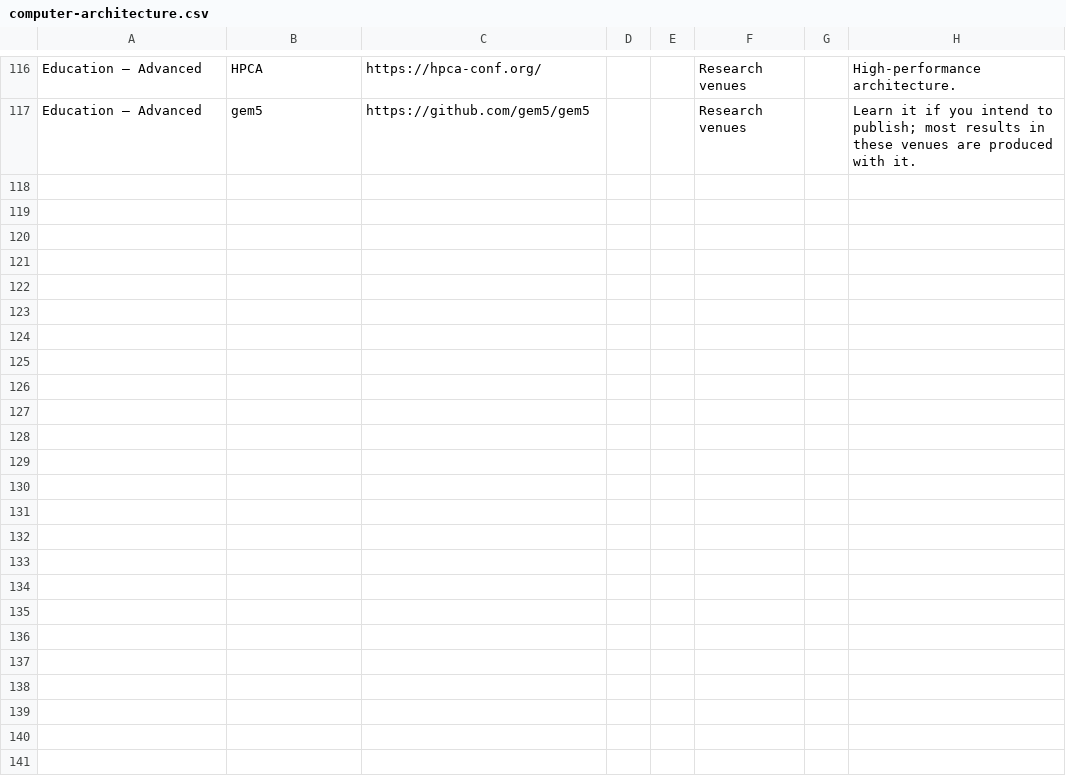
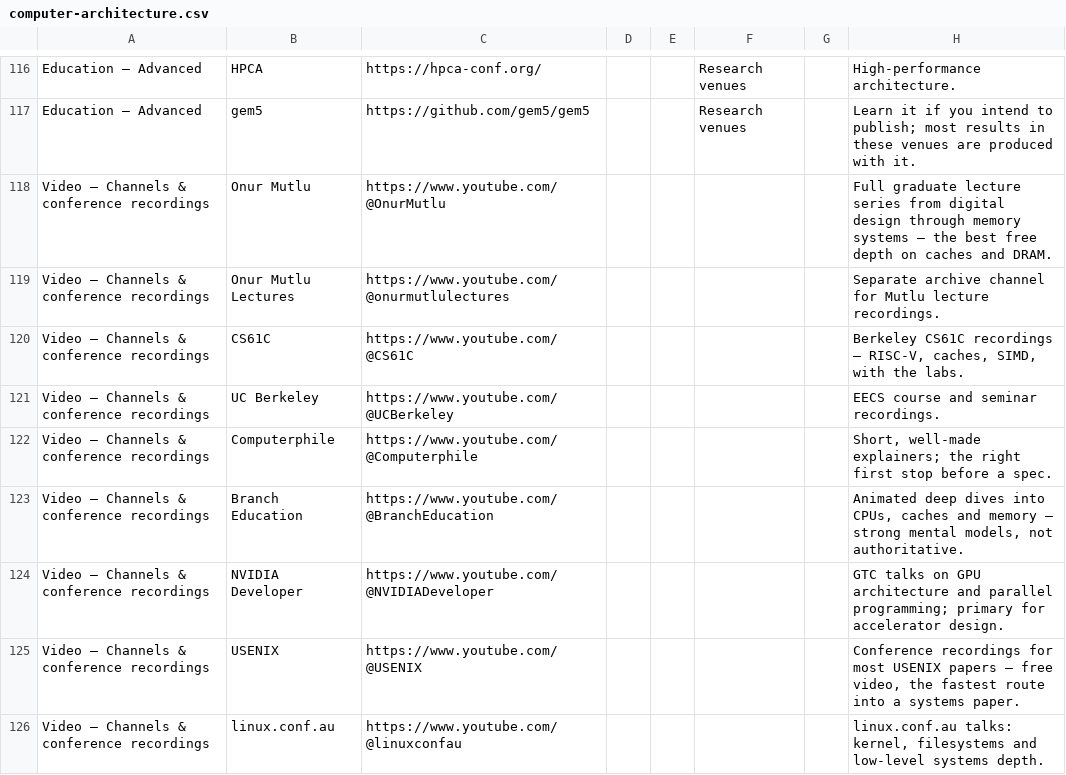
Before and after one commit to vanos001/placement_prep, a CSV file: src/references/data/computer-architecture.csv, drawn as a sheet; only a part is shown, gaps mark what is left out; the diff covers the shown part only; the diff names each change by its address in the sheet, - before the commit and + after, or states it on an @@ line.

```diff
--- a/src/references/data/computer-architecture.csv
+++ b/src/references/data/computer-architecture.csv
+row 118: Video — Channels & conference recordings | Onur Mutlu | https://www.youtube.com/@OnurMutlu |  |  |  |  | Full graduate lecture series from digital design through memory systems — the best free depth on caches and DRAM.
+row 119: Video — Channels & conference recordings | Onur Mutlu Lectures | https://www.youtube.com/@onurmutlulectures |  |  |  |  | Separate archive channel for Mutlu lecture recordings.
+row 120: Video — Channels & conference recordings | CS61C | https://www.youtube.com/@CS61C |  |  |  |  | Berkeley CS61C recordings — RISC-V, caches, SIMD, with the labs.
+row 121: Video — Channels & conference recordings | UC Berkeley | https://www.youtube.com/@UCBerkeley |  |  |  |  | EECS course and seminar recordings.
+row 122: Video — Channels & conference recordings | Computerphile | https://www.youtube.com/@Computerphile |  |  |  |  | Short, well-made explainers; the right first stop before a spec.
+row 123: Video — Channels & conference recordings | Branch Education | https://www.youtube.com/@BranchEducation |  |  |  |  | Animated deep dives into CPUs, caches and memory — strong mental models, not authoritative.
+row 124: Video — Channels & conference recordings | NVIDIA Developer | https://www.youtube.com/@NVIDIADeveloper |  |  |  |  | GTC talks on GPU architecture and parallel programming; primary for accelerator design.
+row 125: Video — Channels & conference recordings | USENIX | https://www.youtube.com/@USENIX |  |  |  |  | Conference recordings for most USENIX papers — free video, the fastest route into a systems paper.
+row 126: Video — Channels & conference recordings | linux.conf.au | https://www.youtube.com/@linuxconfau |  |  |  |  | linux.conf.au talks: kernel, filesystems and low-level systems depth.
```
Also changed, not shown: 9 added rows elsewhere in this file, src/references/data/database-systems.csv, src/references/data/distributed-systems.csv, 33 other files.
